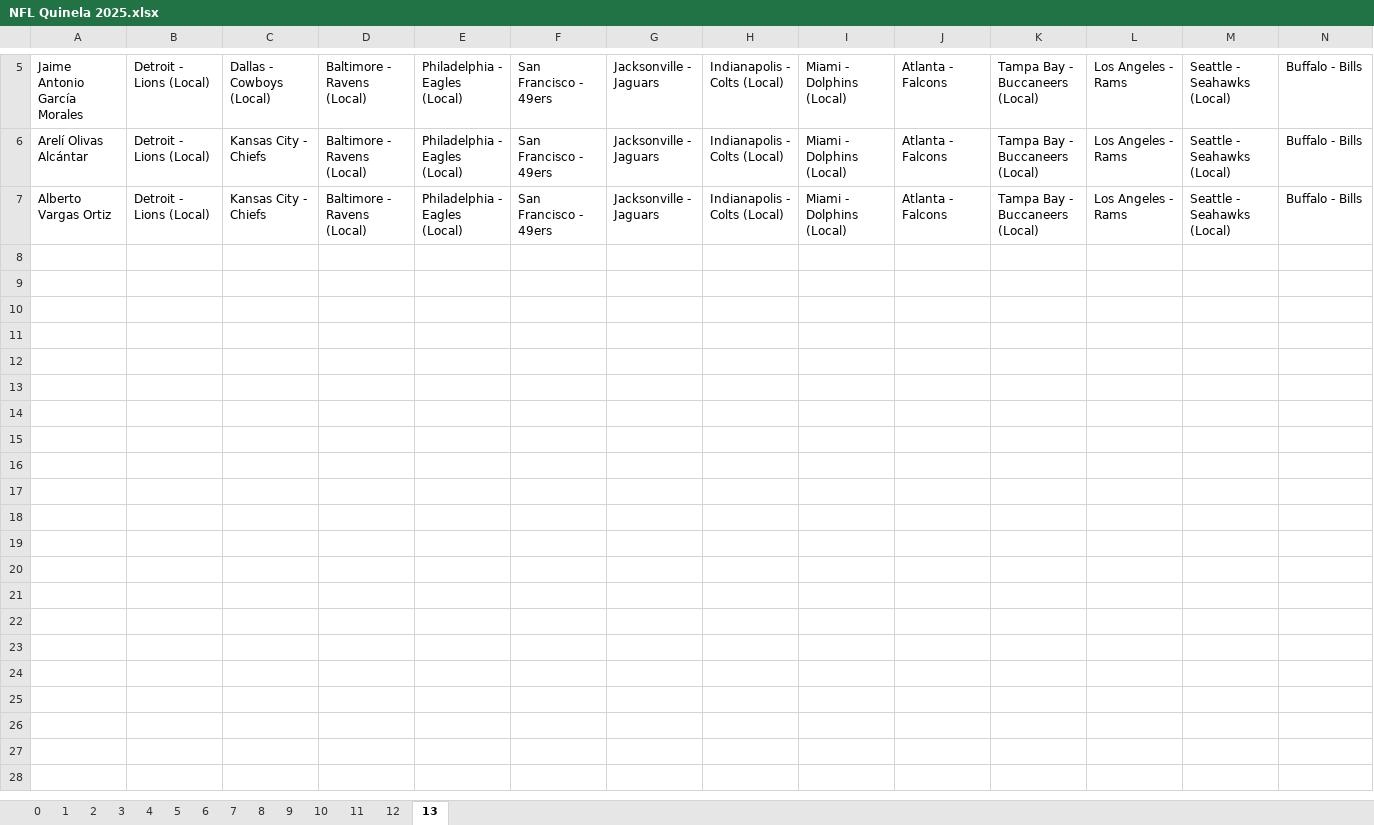
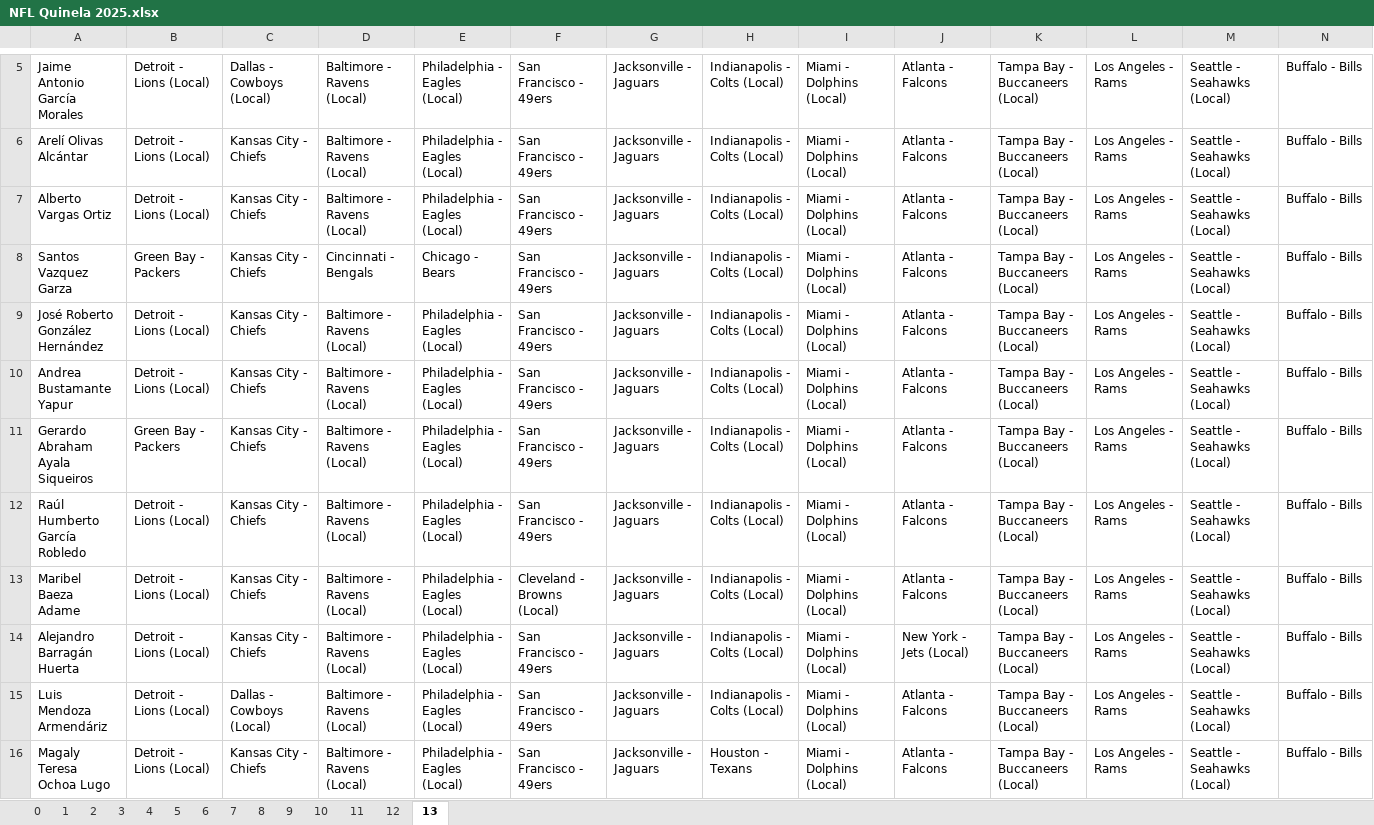
Before and after one commit to gaas-citlali/2025, an Excel workbook: NFL Quinela 2025.xlsx, sheet 13, drawn as a sheet; only a part is shown, gaps mark what is left out; values as stored, in another font and other column widths than the file's, no borders; rows hold the shown columns only; the diff covers the shown part only; the diff names each change by its address in the sheet, - before the commit and + after, or states it on an @@ line.

```diff
--- a/NFL Quinela 2025.xlsx (sheet 13)
+++ b/NFL Quinela 2025.xlsx (sheet 13)
+row 8: Santos Vazquez Garza | Green Bay - Packers | Kansas City - Chiefs | Cincinnati - Bengals | Chicago - Bears | San Francisco - 49ers | Jacksonville - Jaguars | Indianapolis - Colts (Local) | Miami - Dolphins (Local) | Atlanta - Falcons | Tampa Bay - Buccaneers (Local) | Los Angeles - Rams | Seattle - Seahawks (Local) | Buffalo - Bills
+row 9: José Roberto González Hernández | Detroit - Lions (Local) | Kansas City - Chiefs | Baltimore - Ravens (Local) | Philadelphia - Eagles (Local) | San Francisco - 49ers | Jacksonville - Jaguars | Indianapolis - Colts (Local) | Miami - Dolphins (Local) | Atlanta - Falcons | Tampa Bay - Buccaneers (Local) | Los Angeles - Rams | Seattle - Seahawks (Local) | Buffalo - Bills
+row 10: Andrea Bustamante Yapur | Detroit - Lions (Local) | Kansas City - Chiefs | Baltimore - Ravens (Local) | Philadelphia - Eagles (Local) | San Francisco - 49ers | Jacksonville - Jaguars | Indianapolis - Colts (Local) | Miami - Dolphins (Local) | Atlanta - Falcons | Tampa Bay - Buccaneers (Local) | Los Angeles - Rams | Seattle - Seahawks (Local) | Buffalo - Bills
+row 11: Gerardo Abraham Ayala Siqueiros | Green Bay - Packers | Kansas City - Chiefs | Baltimore - Ravens (Local) | Philadelphia - Eagles (Local) | San Francisco - 49ers | Jacksonville - Jaguars | Indianapolis - Colts (Local) | Miami - Dolphins (Local) | Atlanta - Falcons | Tampa Bay - Buccaneers (Local) | Los Angeles - Rams | Seattle - Seahawks (Local) | Buffalo - Bills
+row 12: Raúl Humberto García Robledo | Detroit - Lions (Local) | Kansas City - Chiefs | Baltimore - Ravens (Local) | Philadelphia - Eagles (Local) | San Francisco - 49ers | Jacksonville - Jaguars | Indianapolis - Colts (Local) | Miami - Dolphins (Local) | Atlanta - Falcons | Tampa Bay - Buccaneers (Local) | Los Angeles - Rams | Seattle - Seahawks (Local) | Buffalo - Bills
+row 13: Maribel Baeza Adame | Detroit - Lions (Local) | Kansas City - Chiefs | Baltimore - Ravens (Local) | Philadelphia - Eagles (Local) | Cleveland - Browns (Local) | Jacksonville - Jaguars | Indianapolis - Colts (Local) | Miami - Dolphins (Local) | Atlanta - Falcons | Tampa Bay - Buccaneers (Local) | Los Angeles - Rams | Seattle - Seahawks (Local) | Buffalo - Bills
+row 14: Alejandro Barragán Huerta | Detroit - Lions (Local) | Kansas City - Chiefs | Baltimore - Ravens (Local) | Philadelphia - Eagles (Local) | San Francisco - 49ers | Jacksonville - Jaguars | Indianapolis - Colts (Local) | Miami - Dolphins (Local) | New York - Jets (Local) | Tampa Bay - Buccaneers (Local) | Los Angeles - Rams | Seattle - Seahawks (Local) | Buffalo - Bills
+row 15: Luis Mendoza Armendáriz | Detroit - Lions (Local) | Dallas - Cowboys (Local) | Baltimore - Ravens (Local) | Philadelphia - Eagles (Local) | San Francisco - 49ers | Jacksonville - Jaguars | Indianapolis - Colts (Local) | Miami - Dolphins (Local) | Atlanta - Falcons | Tampa Bay - Buccaneers (Local) | Los Angeles - Rams | Seattle - Seahawks (Local) | Buffalo - Bills
+row 16: Magaly Teresa Ochoa Lugo | Detroit - Lions (Local) | Kansas City - Chiefs | Baltimore - Ravens (Local) | Philadelphia - Eagles (Local) | San Francisco - 49ers | Jacksonville - Jaguars | Houston - Texans | Miami - Dolphins (Local) | Atlanta - Falcons | Tampa Bay - Buccaneers (Local) | Los Angeles - Rams | Seattle - Seahawks (Local) | Buffalo - Bills
```
Also changed, not shown: 13 added rows elsewhere in this sheet, NFL Resultados 2025.xlsx, Quiniela Semana 13 NFL 2025.xlsx, 4 other files.
